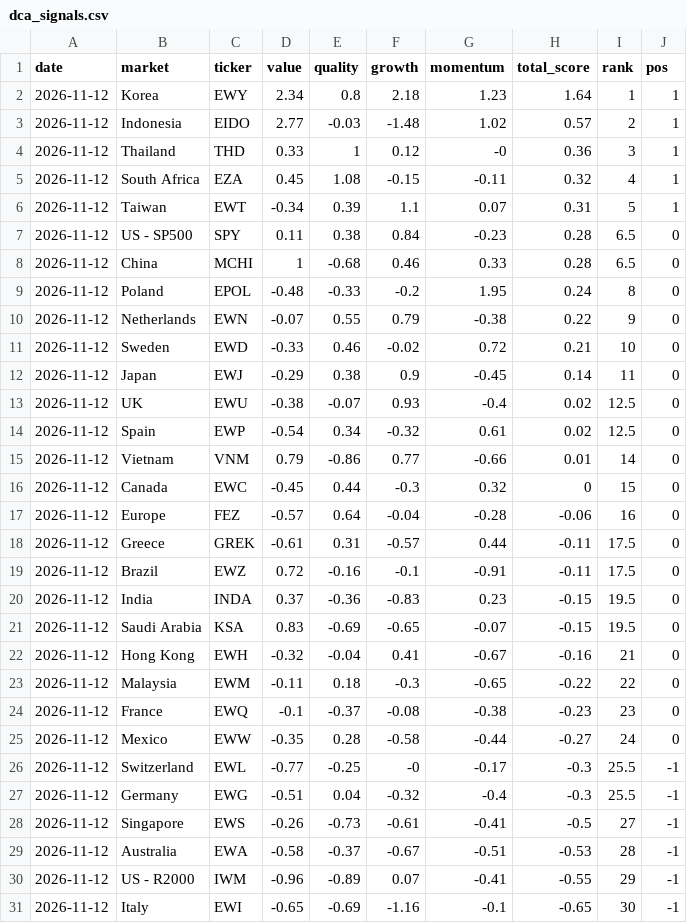
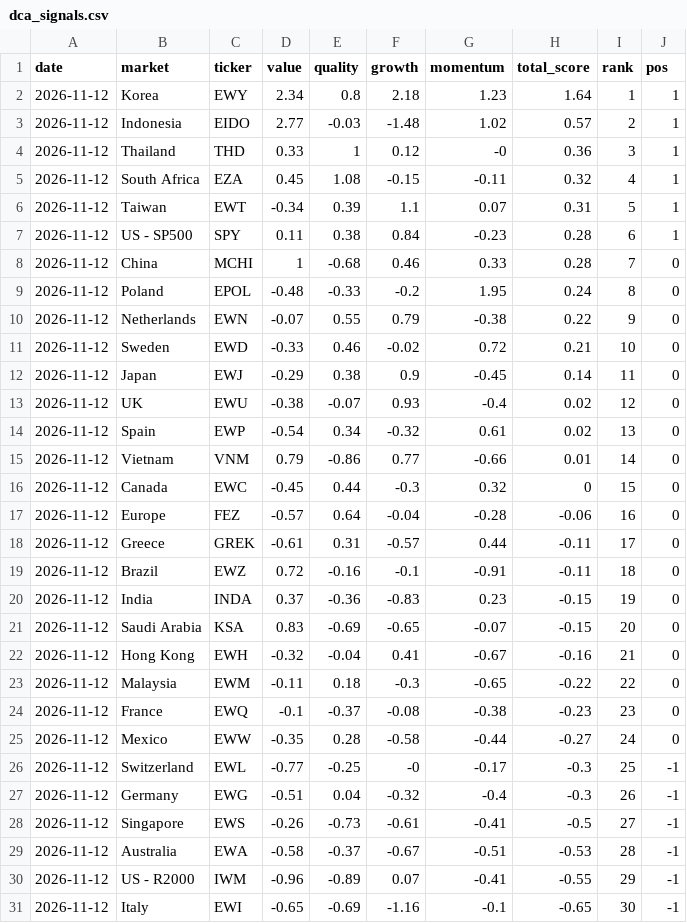
Before and after one commit to CourageousGoofy/quarto_site, a CSV file: data/dca_signals.csv, drawn as a sheet.

```diff
--- a/data/dca_signals.csv
+++ b/data/dca_signals.csv
@@ -6,4 +6,4 @@ date,market,ticker,value,quality,growth,momentum,total_score,rank,pos
 2026-11-12,Taiwan,EWT,-0.34,0.39,1.1,0.07,0.31,5,1
-2026-11-12,US - SP500,SPY,0.11,0.38,0.84,-0.23,0.28,6.5,0
-2026-11-12,China,MCHI,1,-0.68,0.46,0.33,0.28,6.5,0
+2026-11-12,US - SP500,SPY,0.11,0.38,0.84,-0.23,0.28,6,1
+2026-11-12,China,MCHI,1,-0.68,0.46,0.33,0.28,7,0
 2026-11-12,Poland,EPOL,-0.48,-0.33,-0.2,1.95,0.24,8,0
@@ -12,4 +12,4 @@ date,market,ticker,value,quality,growth,momentum,total_score,rank,pos
 2026-11-12,Japan,EWJ,-0.29,0.38,0.9,-0.45,0.14,11,0
-2026-11-12,UK,EWU,-0.38,-0.07,0.93,-0.4,0.02,12.5,0
-2026-11-12,Spain,EWP,-0.54,0.34,-0.32,0.61,0.02,12.5,0
+2026-11-12,UK,EWU,-0.38,-0.07,0.93,-0.4,0.02,12,0
+2026-11-12,Spain,EWP,-0.54,0.34,-0.32,0.61,0.02,13,0
 2026-11-12,Vietnam,VNM,0.79,-0.86,0.77,-0.66,0.01,14,0
@@ -17,6 +17,6 @@ date,market,ticker,value,quality,growth,momentum,total_score,rank,pos
 2026-11-12,Europe,FEZ,-0.57,0.64,-0.04,-0.28,-0.06,16,0
-2026-11-12,Greece,GREK,-0.61,0.31,-0.57,0.44,-0.11,17.5,0
-2026-11-12,Brazil,EWZ,0.72,-0.16,-0.1,-0.91,-0.11,17.5,0
-2026-11-12,India,INDA,0.37,-0.36,-0.83,0.23,-0.15,19.5,0
-2026-11-12,Saudi Arabia,KSA,0.83,-0.69,-0.65,-0.07,-0.15,19.5,0
+2026-11-12,Greece,GREK,-0.61,0.31,-0.57,0.44,-0.11,17,0
+2026-11-12,Brazil,EWZ,0.72,-0.16,-0.1,-0.91,-0.11,18,0
+2026-11-12,India,INDA,0.37,-0.36,-0.83,0.23,-0.15,19,0
+2026-11-12,Saudi Arabia,KSA,0.83,-0.69,-0.65,-0.07,-0.15,20,0
 2026-11-12,Hong Kong,EWH,-0.32,-0.04,0.41,-0.67,-0.16,21,0
@@ -25,4 +25,4 @@ date,market,ticker,value,quality,growth,momentum,total_score,rank,pos
 2026-11-12,Mexico,EWW,-0.35,0.28,-0.58,-0.44,-0.27,24,0
-2026-11-12,Switzerland,EWL,-0.77,-0.25,-0,-0.17,-0.3,25.5,-1
-2026-11-12,Germany,EWG,-0.51,0.04,-0.32,-0.4,-0.3,25.5,-1
+2026-11-12,Switzerland,EWL,-0.77,-0.25,-0,-0.17,-0.3,25,-1
+2026-11-12,Germany,EWG,-0.51,0.04,-0.32,-0.4,-0.3,26,-1
 2026-11-12,Singapore,EWS,-0.26,-0.73,-0.61,-0.41,-0.5,27,-1
```
Also changed, not shown: 1 other file.
